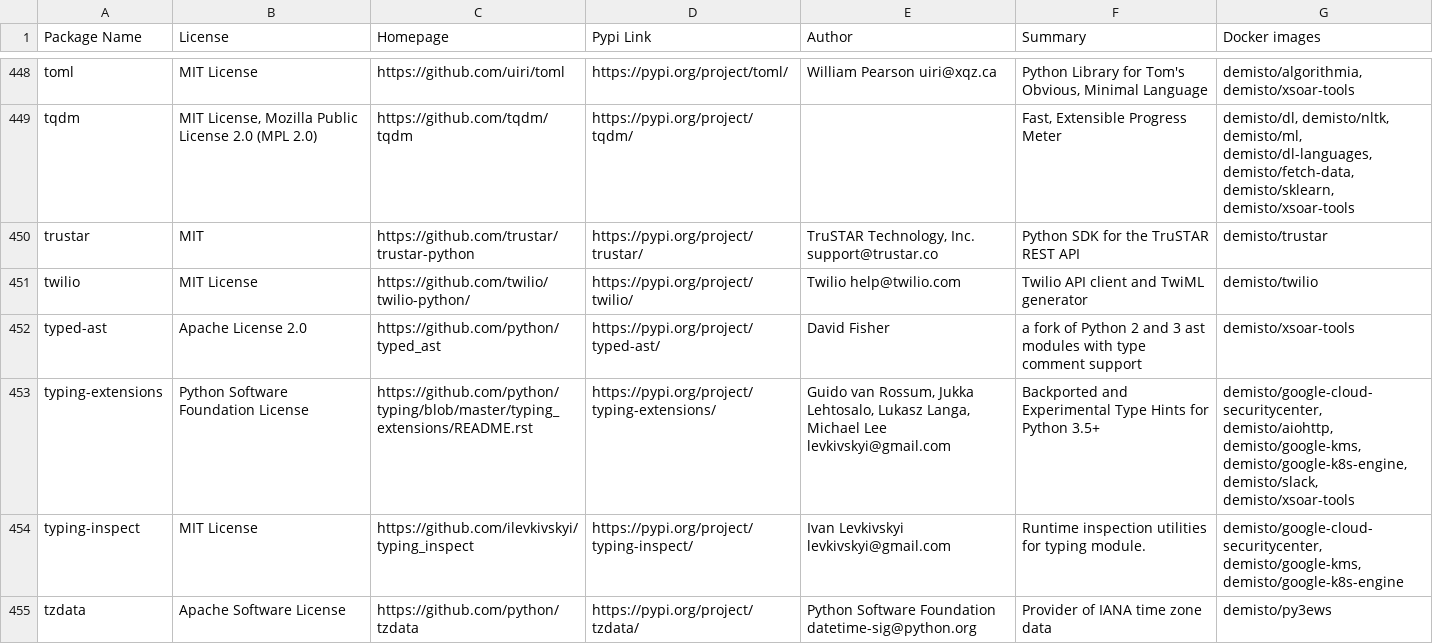
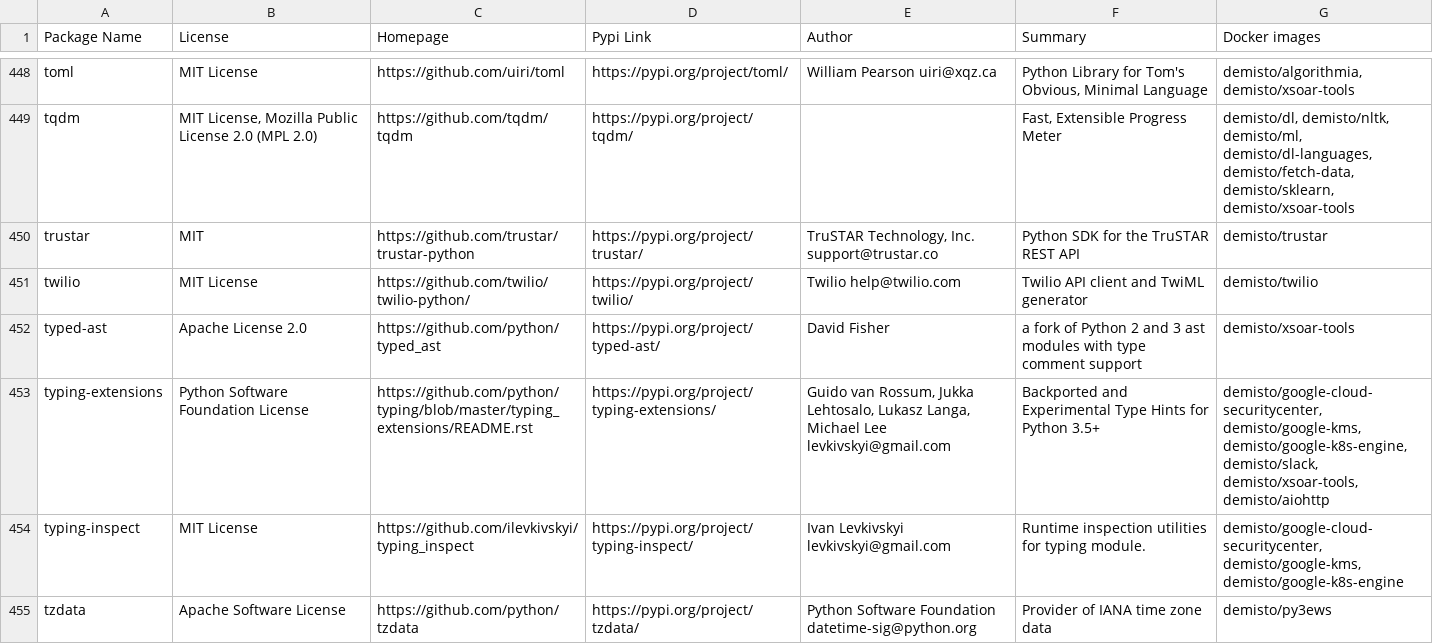
Before and after one commit to upstart-swiss/dockerfiles, a CSV file: used_packages.csv, drawn as a sheet; only a part is shown, gaps mark what is left out; the diff covers the shown part only.

Commit message:
Sun Apr  4 01:08:36 UTC 2021: automatic docker repository update

```diff
--- a/used_packages.csv
+++ b/used_packages.csv
@@ -452,3 +452,3 @@ twilio,MIT License,https://github.com/twilio/twilio-python/,https://pypi.org/pro
 typed-ast,Apache License 2.0,https://github.com/python/typed_ast,https://pypi.org/project/typed-ast/,David Fisher,a fork of Python 2 and 3 ast modules with type comment support,demisto/xsoar-tools
-typing-extensions,Python Software Foundation License,https://github.com/python/typing/blob/master/typing_extensions/README.rst,https://pypi.org/project/typing-extensions/,"Guido van Rossum, Jukka Lehtosalo, Lukasz Langa, Michael Lee levkivskyi@gmail.com",Backported and Experimental Type Hints for Python 3.5+,"demisto/google-cloud-securitycenter, demisto/aiohttp, demisto/google-kms, demisto/google-k8s-engine, demisto/slack, demisto/xsoar-tools"
+typing-extensions,Python Software Foundation License,https://github.com/python/typing/blob/master/typing_extensions/README.rst,https://pypi.org/project/typing-extensions/,"Guido van Rossum, Jukka Lehtosalo, Lukasz Langa, Michael Lee levkivskyi@gmail.com",Backported and Experimental Type Hints for Python 3.5+,"demisto/google-cloud-securitycenter, demisto/google-kms, demisto/google-k8s-engine, demisto/slack, demisto/xsoar-tools, demisto/aiohttp"
 typing-inspect,MIT License,https://github.com/ilevkivskyi/typing_inspect,https://pypi.org/project/typing-inspect/,Ivan Levkivskyi levkivskyi@gmail.com,Runtime inspection utilities for typing module.,"demisto/google-cloud-securitycenter, demisto/google-kms, demisto/google-k8s-engine"
```
Also changed, not shown: 33 edited cells elsewhere in this file, 4 other files.
